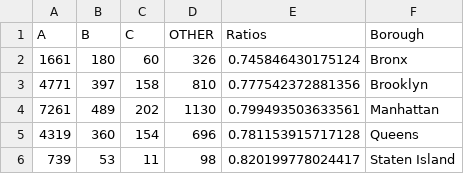
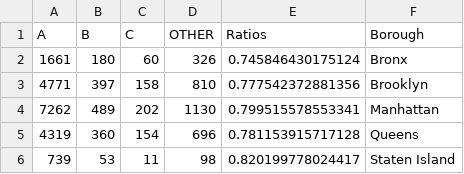
Before and after one commit to TZstatsADS/ads-spring2023-project2-group9, a CSV file: output/df_counts.csv, drawn as a sheet.

```diff
--- a/output/df_counts.csv
+++ b/output/df_counts.csv
@@ -3,3 +3,3 @@
 4771,397,158,810,0.777542372881356,"Brooklyn"
-7261,489,202,1130,0.799493503633561,"Manhattan"
+7262,489,202,1130,0.799515578553341,"Manhattan"
 4319,360,154,696,0.781153915717128,"Queens"
```
Also changed, not shown: output/df_res.csv, 8 other files.
